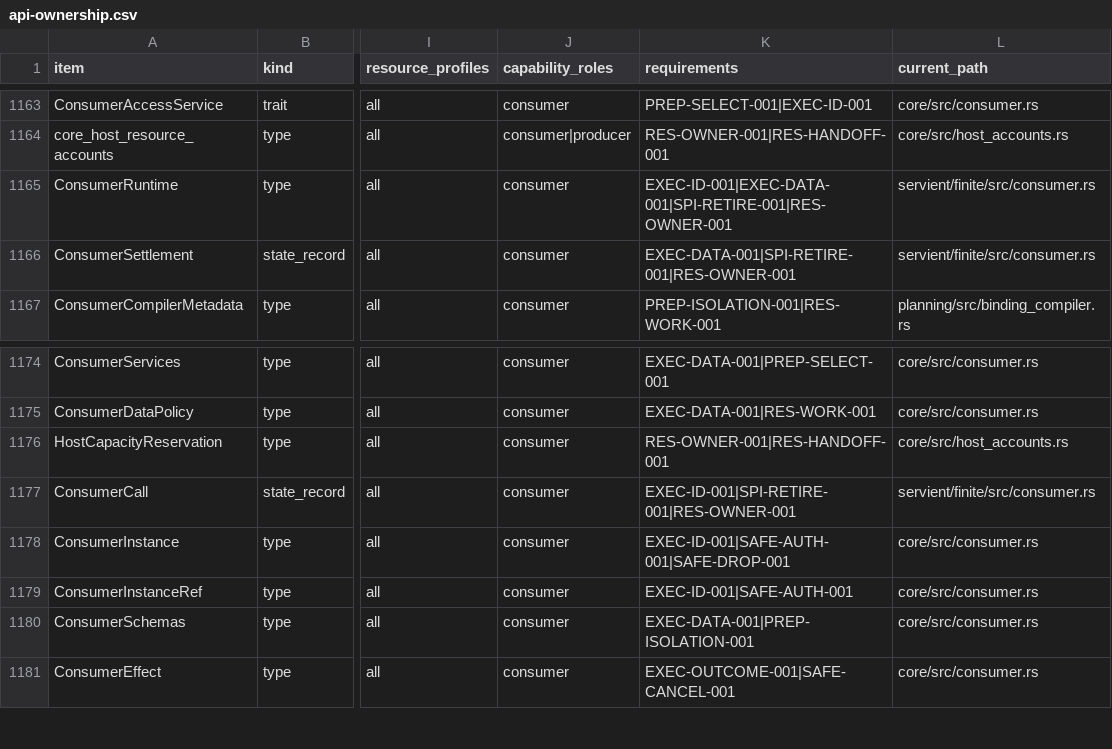
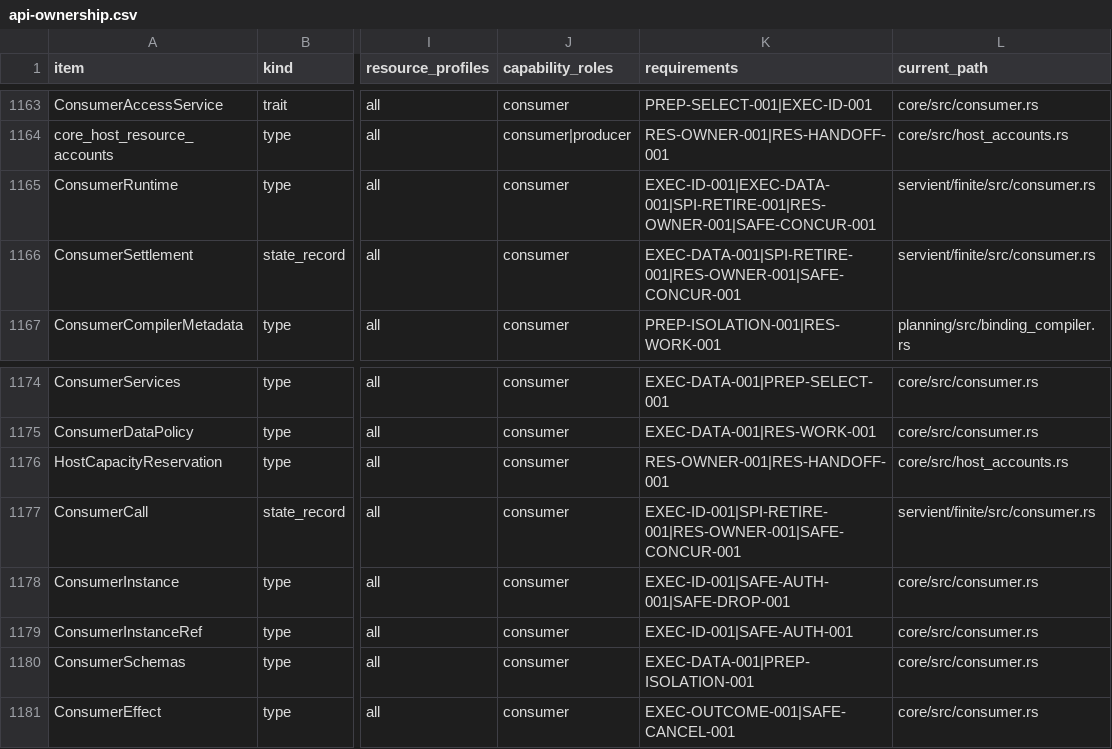
Before and after one commit to yushun1990/clinkz-wot, a CSV file: docs/api-ownership.csv, drawn as a sheet; only a part is shown, gaps mark what is left out; the diff names each change by its address in the sheet, - before the commit and + after, or states it on an @@ line.

Commit message:
fix(consumer): separate callback execution from call registry ownership (#258)
* fix(consumer): isolate callbacks from logical call registry

* fix(consumer): retain nested progress time and driver wakes

```diff
--- a/docs/api-ownership.csv
+++ b/docs/api-ownership.csv
-K1165 (requirements): EXEC-ID-001|EXEC-DATA-001|SPI-RETIRE-001|RES-OWNER-001
+K1165 (requirements): EXEC-ID-001|EXEC-DATA-001|SPI-RETIRE-001|RES-OWNER-001|SAFE-CONCUR-001
-K1166 (requirements): EXEC-DATA-001|SPI-RETIRE-001|RES-OWNER-001
+K1166 (requirements): EXEC-DATA-001|SPI-RETIRE-001|RES-OWNER-001|SAFE-CONCUR-001
-K1177 (requirements): EXEC-ID-001|SPI-RETIRE-001|RES-OWNER-001
+K1177 (requirements): EXEC-ID-001|SPI-RETIRE-001|RES-OWNER-001|SAFE-CONCUR-001
```
Also changed, not shown: 8 other files.
